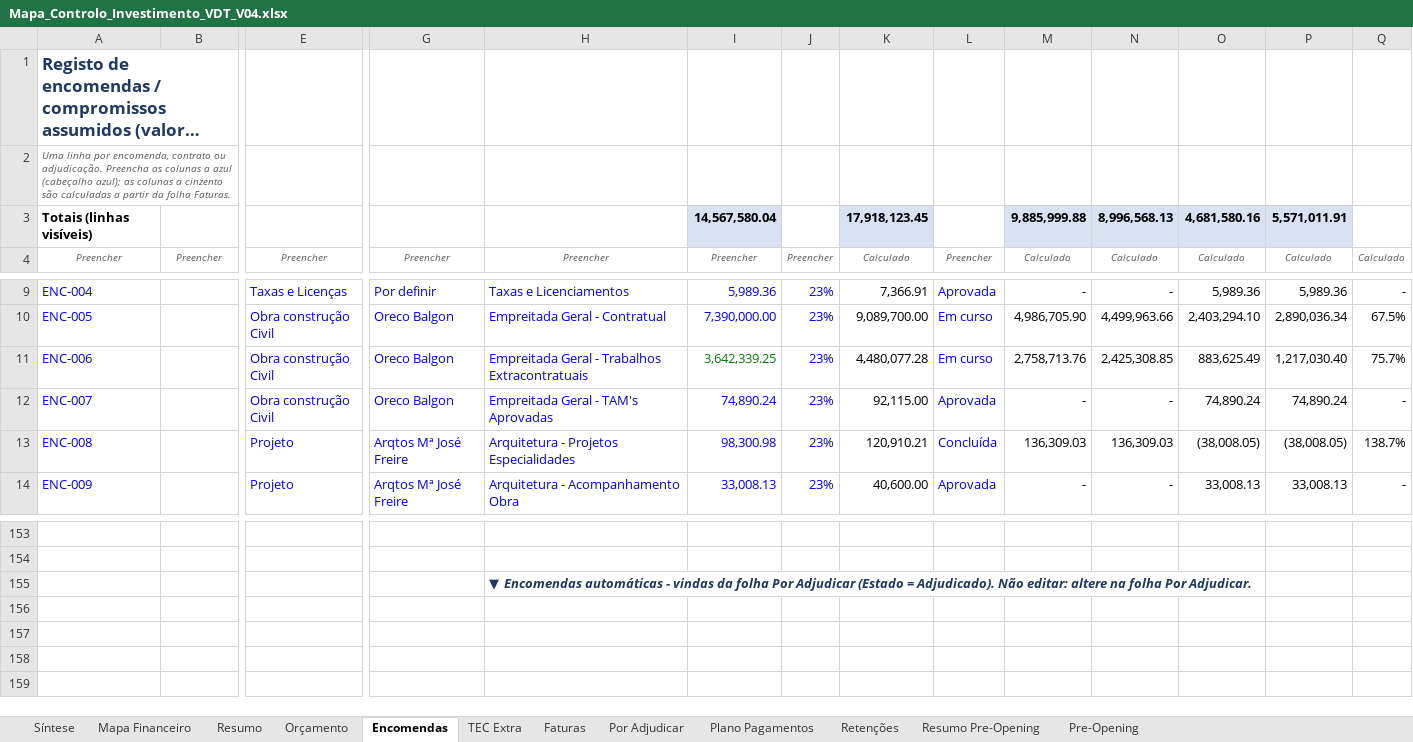
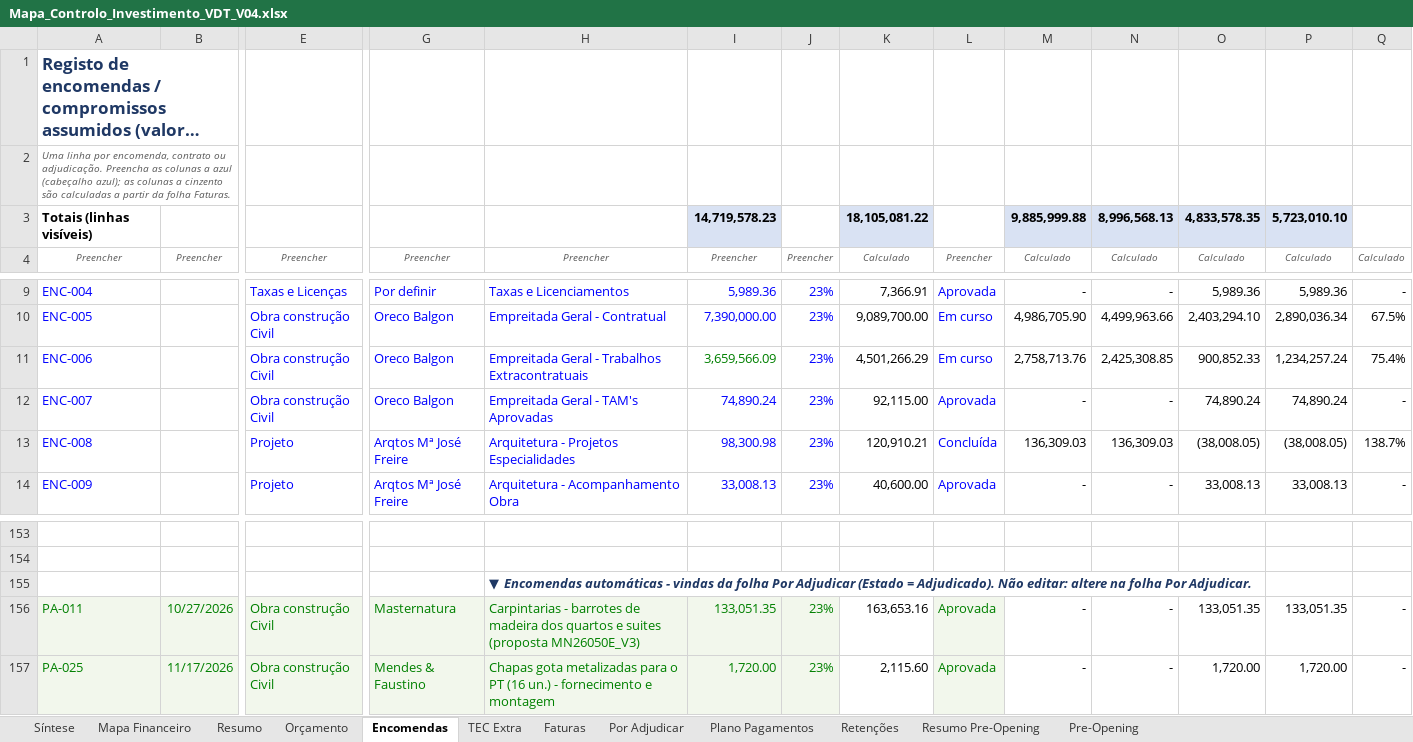
Before and after one commit to Budahtree/Trabalho, an Excel workbook: Mapa_Controlo_Investimento_VDT_V04.xlsx, sheet Encomendas, drawn as a sheet; only a part is shown, gaps mark what is left out; long unchanged cells end in …; values as stored, in another font and other column widths than the file's, no borders; charts and pictures and conditional formats not drawn; rows hold the shown columns only; the diff names each change by its address in the sheet, - before the commit and + after, or states it on an @@ line.

```diff
--- a/Mapa_Controlo_Investimento_VDT_V04.xlsx (sheet Encomendas)
+++ b/Mapa_Controlo_Investimento_VDT_V04.xlsx (sheet Encomendas)
-I3: 14,567,580.04
+I3: 14,719,578.23
-K3: 17,918,123.45
+K3: 18,105,081.22
-O3: 4,681,580.16
+O3: 4,833,578.35
-P3: 5,571,011.91
+P3: 5,723,010.10
-I11: 3,642,339.25
+I11: 3,659,566.09
-K11: 4,480,077.28
+K11: 4,501,266.29
-O11: 883,625.49
+O11: 900,852.33
-P11: 1,217,030.40
+P11: 1,234,257.24
-Q11: 75.7%
+Q11: 75.4%
+row 156: PA-011 | 10/27/2026 | Obra construção Civil | Masternatura | Carpintarias - barrotes de madeira dos quartos e suites (proposta MN26050E_V3) | 133,051.35 | 23% | 163,653.16 | Aprovada | - | - | 133,051.35 | 133,051.35 | -
+row 157: PA-025 | 11/17/2026 | Obra construção Civil | Mendes & Faustino | Chapas gota metalizadas para o PT (16 un.) - fornecimento e montagem | 1,720.00 | 23% | 2,115.60 | Aprovada | - | - | 1,720.00 | 1,720.00 | -
```
Also changed, not shown: sheet Mapa Financeiro, sheet Plano Pagamentos, sheet TEC Extra, sheet Por Adjudicar, sheet Síntese, sheet Resumo, 4 more sheets, formulas that keep their value, hidden cells, charts or pictures, 1 other file.
